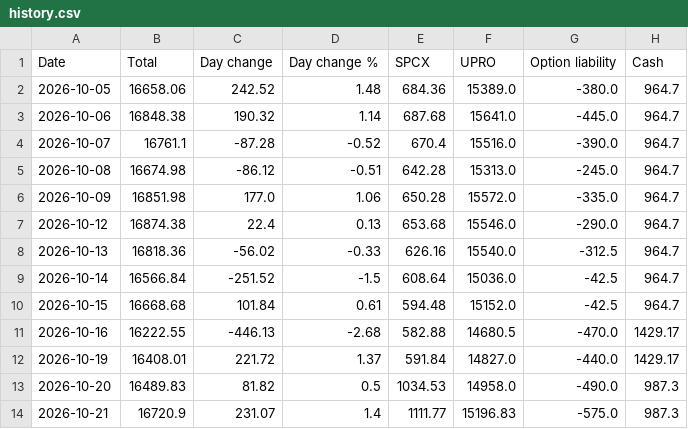
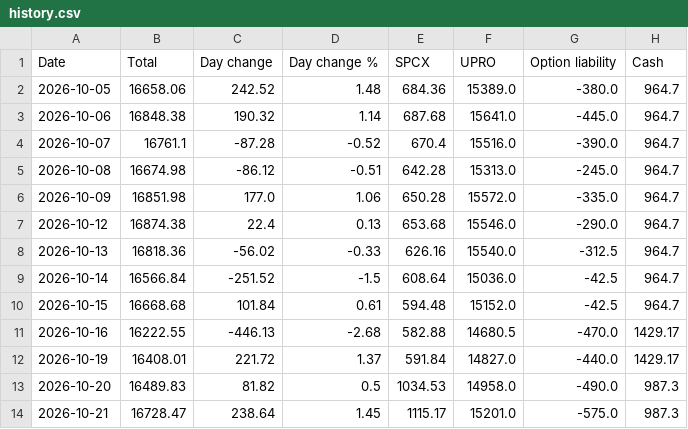
Before and after one commit to AT4Engineer/pq-22e56fd9, a CSV file: data/history.csv, drawn as a sheet.

```diff
--- a/data/history.csv
+++ b/data/history.csv
@@ -13,2 +13,2 @@ Date,Total,Day change,Day change %,SPCX,UPRO,Option liability,Cash
 2026-10-20,16489.83,81.82,0.5,1034.53,14958.0,-490.0,987.3
-2026-10-21,16720.9,231.07,1.4,1111.77,15196.83,-575.0,987.3
+2026-10-21,16728.47,238.64,1.45,1115.17,15201.0,-575.0,987.3
```
Also changed, not shown: 13 other files.
